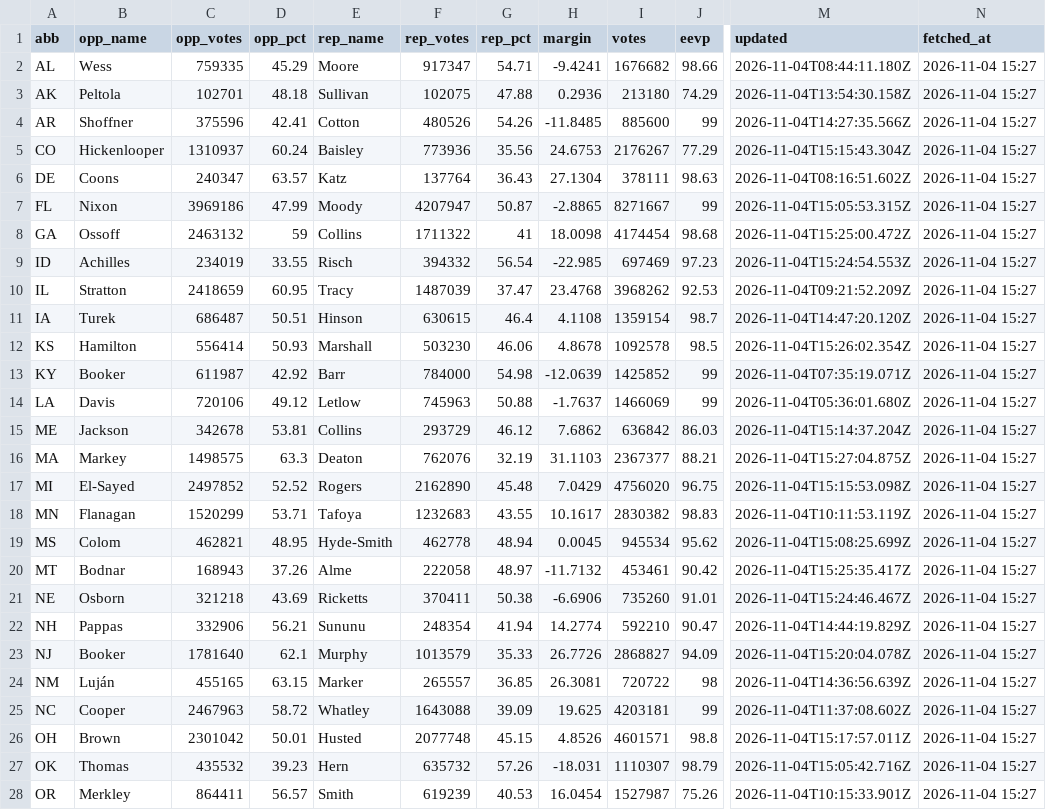
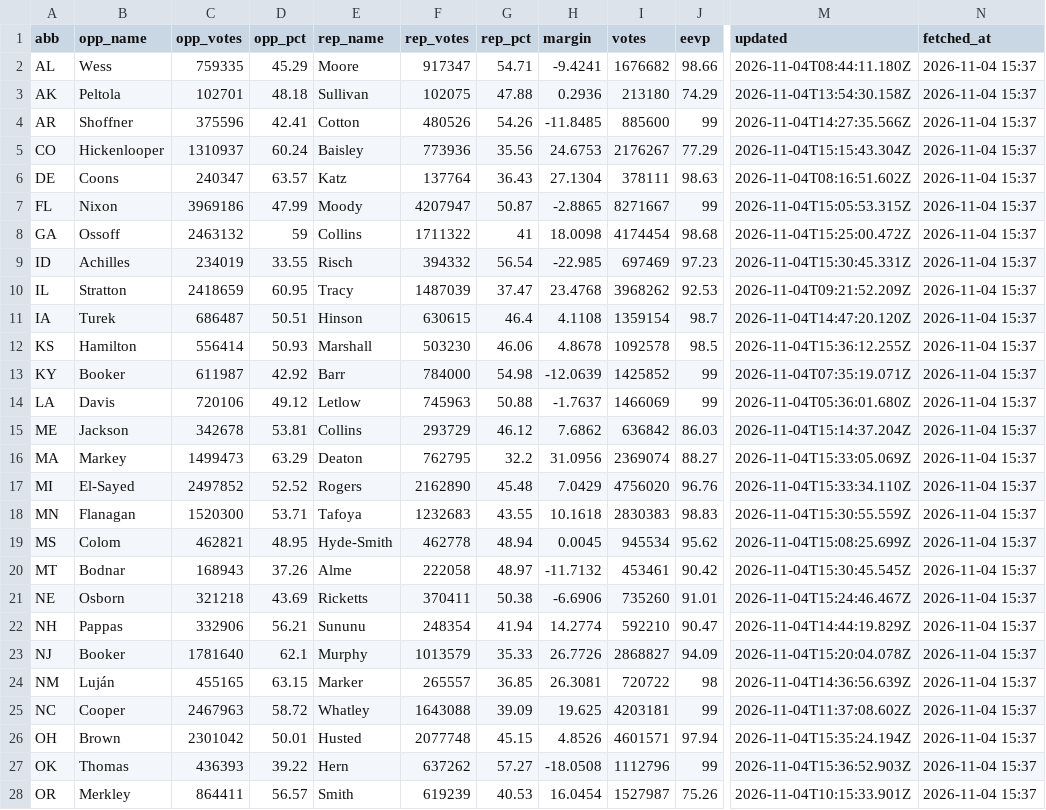
Before and after one commit to KeepTheOutliers/margin-of-error, a CSV file: data/results_2026.csv, drawn as a sheet; only a part is shown, gaps mark what is left out; the diff covers the shown part only; the diff names each change by its address in the sheet, - before the commit and + after, or states it on an @@ line.

```diff
--- a/data/results_2026.csv
+++ b/data/results_2026.csv
-N2:N28 (fetched_at): 2026-11-04 15:27
+N2:N28 (fetched_at): 2026-11-04 15:37
-M9 (updated): 2026-11-04T15:24:54.553Z
+M9 (updated): 2026-11-04T15:30:45.331Z
-M12 (updated): 2026-11-04T15:26:02.354Z
+M12 (updated): 2026-11-04T15:36:12.255Z
-C16 (opp_votes): 1498575
+C16 (opp_votes): 1499473
-D16 (opp_pct): 63.3
+D16 (opp_pct): 63.29
-F16 (rep_votes): 762076
+F16 (rep_votes): 762795
-G16 (rep_pct): 32.19
+G16 (rep_pct): 32.2
-H16 (margin): 31.1103
+H16 (margin): 31.0956
-I16 (votes): 2367377
+I16 (votes): 2369074
-J16 (eevp): 88.21
+J16 (eevp): 88.27
-M16 (updated): 2026-11-04T15:27:04.875Z
+M16 (updated): 2026-11-04T15:33:05.069Z
-J17 (eevp): 96.75
+J17 (eevp): 96.76
-M17 (updated): 2026-11-04T15:15:53.098Z
+M17 (updated): 2026-11-04T15:33:34.110Z
-C18 (opp_votes): 1520299
+C18 (opp_votes): 1520300
-H18 (margin): 10.1617
+H18 (margin): 10.1618
-I18 (votes): 2830382
+I18 (votes): 2830383
-M18 (updated): 2026-11-04T10:11:53.119Z
+M18 (updated): 2026-11-04T15:30:55.559Z
-M20 (updated): 2026-11-04T15:25:35.417Z
+M20 (updated): 2026-11-04T15:30:45.545Z
-J26 (eevp): 98.8
+J26 (eevp): 97.94
-M26 (updated): 2026-11-04T15:17:57.011Z
+M26 (updated): 2026-11-04T15:35:24.194Z
-C27 (opp_votes): 435532
+C27 (opp_votes): 436393
-D27 (opp_pct): 39.23
+D27 (opp_pct): 39.22
-F27 (rep_votes): 635732
+F27 (rep_votes): 637262
-G27 (rep_pct): 57.26
+G27 (rep_pct): 57.27
-H27 (margin): -18.031
+H27 (margin): -18.0508
-I27 (votes): 1110307
+I27 (votes): 1112796
-J27 (eevp): 98.79
+J27 (eevp): 99
-M27 (updated): 2026-11-04T15:05:42.716Z
+M27 (updated): 2026-11-04T15:36:52.903Z
```
Also changed, not shown: 13 edited cells elsewhere in this file.
